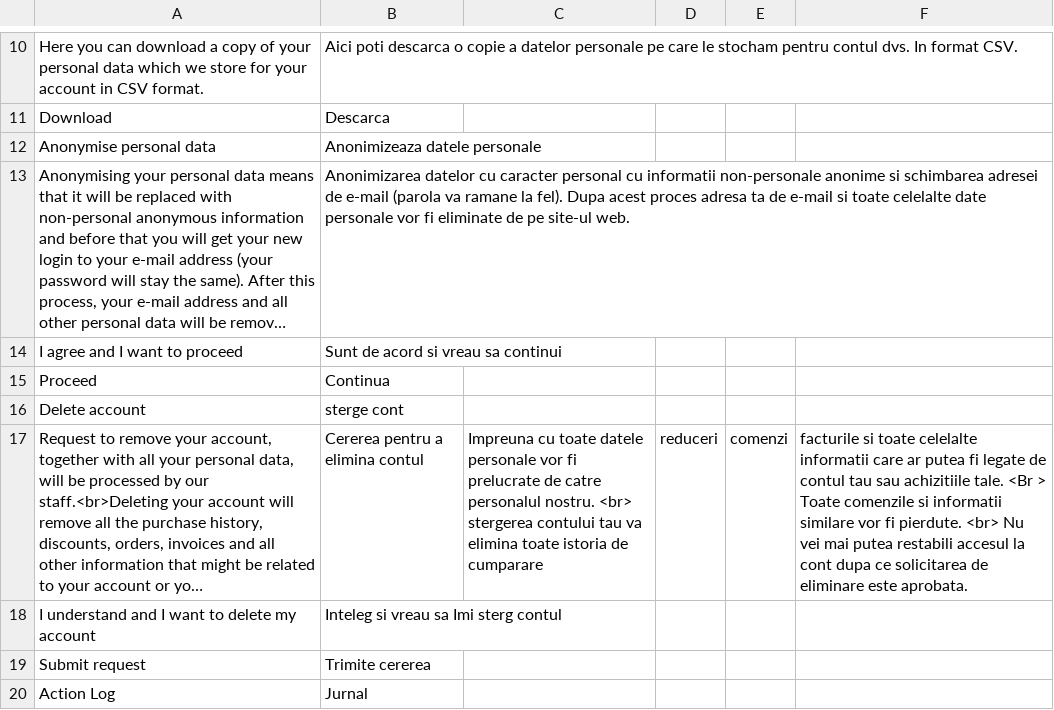
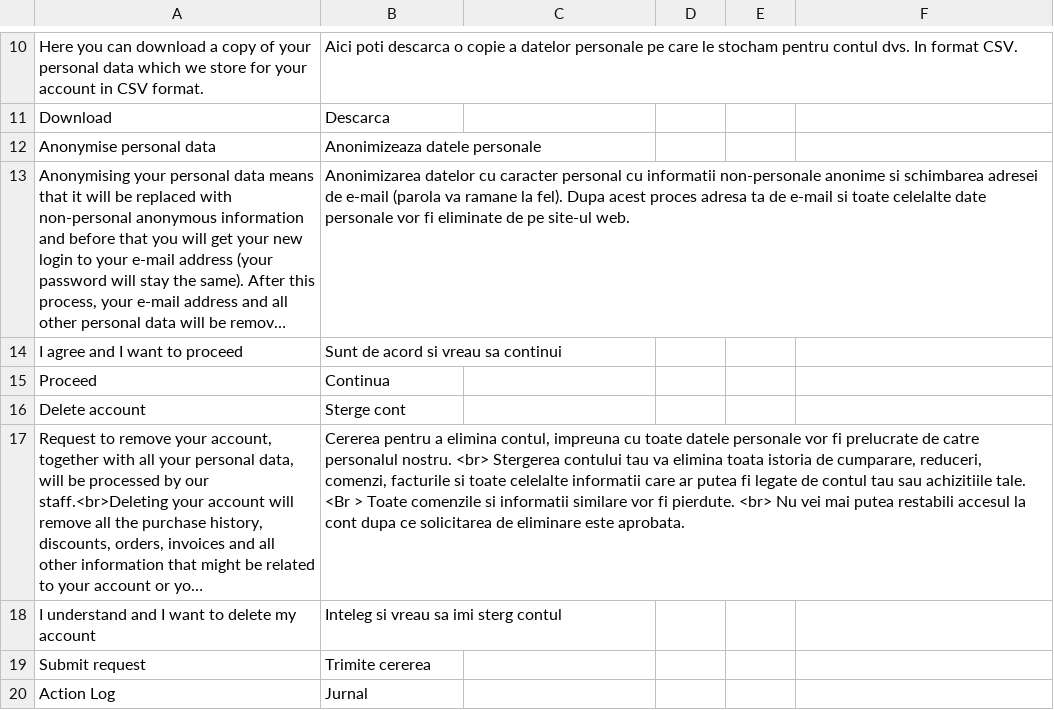
Before and after one commit to webraptor/magento-2-custom-module-translations, a CSV file: ro_RO.csv, drawn as a sheet; only a part is shown, gaps mark what is left out; long unchanged cells end in …; the diff names each change by its address in the sheet, - before the commit and + after, or states it on an @@ line.

Commit message:
Fixing typos

```diff
--- a/ro_RO.csv
+++ b/ro_RO.csv
-B16: sterge cont
+B16: Sterge cont
-B17: …a elimina contul
+B17: …a elimina contul, impreuna cu toate datele personale vor fi prelucrate de catre personalul nostru. <br> Stergerea contului tau va elimina toata istoria de cumparare, reduceri, comenzi, facturile si toate celelalte informatii care ar putea fi legate de contul tau sau achizitiile tale. <Br > Toate comenzile si informatii similare vor fi pierdute. <br> Nu vei mai putea restabili accesul la cont dupa ce solicitarea de eliminare este aprobata.
-C17: Impreuna cu toate datele personale vor fi prelucrate de catre personalul nostru. <br> stergerea contului tau va elimina toate istoria de cumparare
+C17: (empty)
-D17: reduceri
+D17: (empty)
-E17: comenzi
+E17: (empty)
-F17: facturile si toate celelalte informatii care ar putea fi legate de contul tau sau achizitiile tale. <Br > Toate comenzile si informatii similare vor fi pierdute. <br> Nu vei mai putea restabili accesul la cont dupa ce solicitarea de eliminare este aprobata.
+F17: (empty)
-B18: Inteleg si vreau sa Imi sterg contul
+B18: Inteleg si vreau sa imi sterg contul
```
Also changed, not shown: 1 other file.
